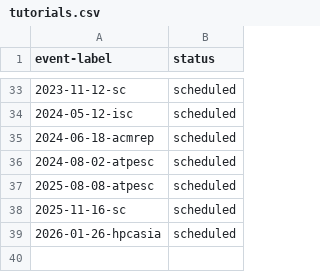
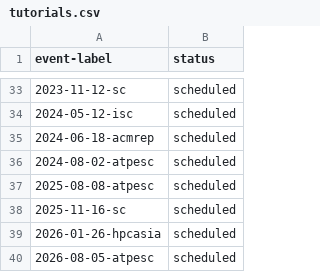
Before and after one commit to bssw-tutorial/bssw-tutorial.github.io, a CSV file: _data/tutorials.csv, drawn as a sheet; only a part is shown, gaps mark what is left out.

Commit message:
ATPESC 2026 tutorial
Initial version

```diff
--- a/_data/tutorials.csv
+++ b/_data/tutorials.csv
@@ -39 +39,2 @@ event-label,status
 2026-01-26-hpcasia,scheduled
+2026-08-05-atpesc,scheduled
```
Also changed, not shown: 48 other files.
